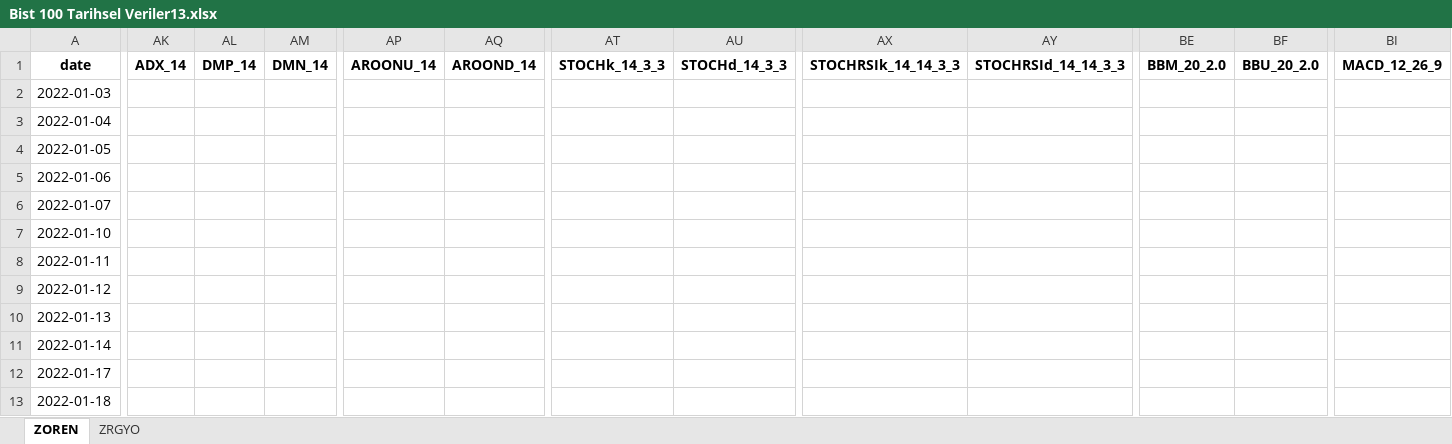
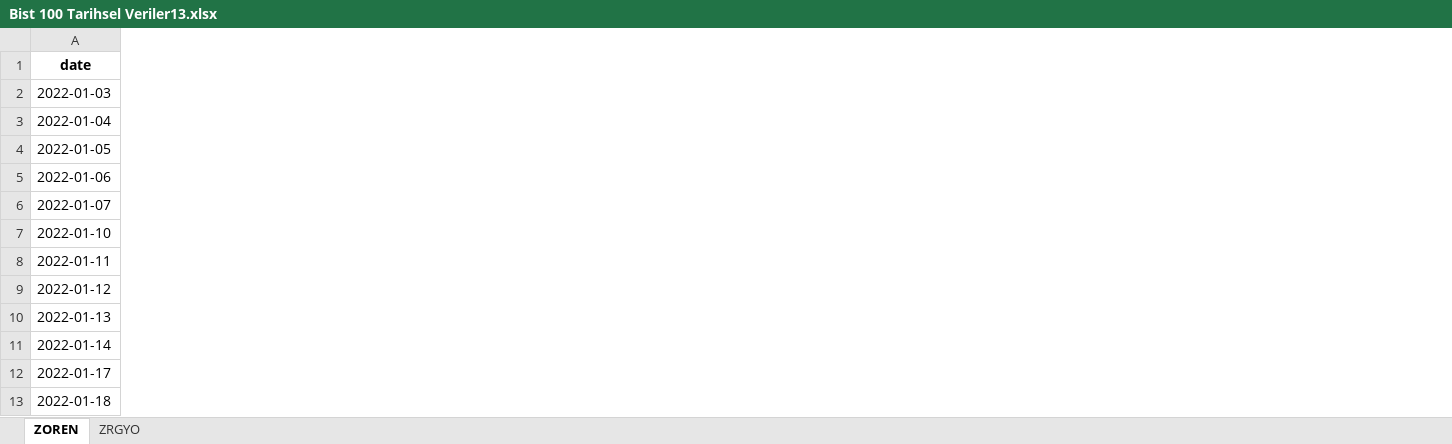
Before and after one commit to TugrulKaraaslan/finansal-analiz-sistemi, an Excel workbook: Veri/Bist 100 Tarihsel Veriler13.xlsx, sheet ZOREN, drawn as a sheet; only a part is shown, gaps mark what is left out; values as stored, in another font and other column widths than the file's, no borders; removed rows and columns are numbered as before the commit, all else as after; the diff covers the shown part only; the diff names each change by its address in the sheet, - before the commit and + after, or states it on an @@ line.

```diff
--- a/Veri/Bist 100 Tarihsel Veriler13.xlsx (sheet ZOREN)
+++ b/Veri/Bist 100 Tarihsel Veriler13.xlsx (sheet ZOREN)
-column AK (ADX_14), empty
-column AL (DMP_14), empty
-column AM (DMN_14), empty
-column AP (AROONU_14), empty
-column AQ (AROOND_14), empty
-column AT (STOCHk_14_3_3), empty
-column AU (STOCHd_14_3_3), empty
-column AX (STOCHRSIk_14_14_3_3), empty
-column AY (STOCHRSId_14_14_3_3), empty
-column BE (BBM_20_2.0), empty
-column BF (BBU_20_2.0), empty
-column BI (MACD_12_26_9), empty
```
Also changed, not shown: 1 added column, 7 removed columns and 50 edited cells elsewhere in this sheet, sheet ZRGYO, Veri/BIST.xlsx, 1 other file.
